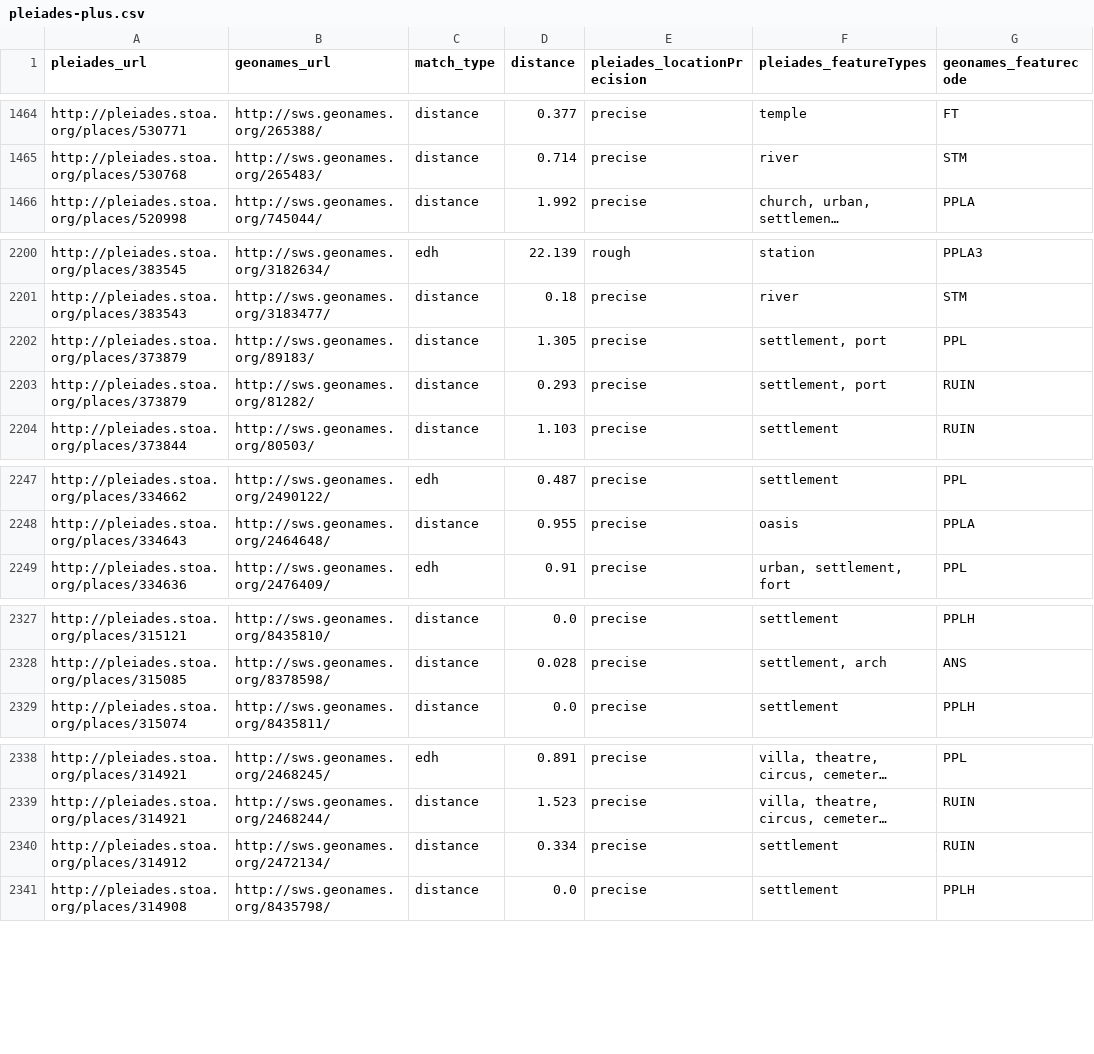
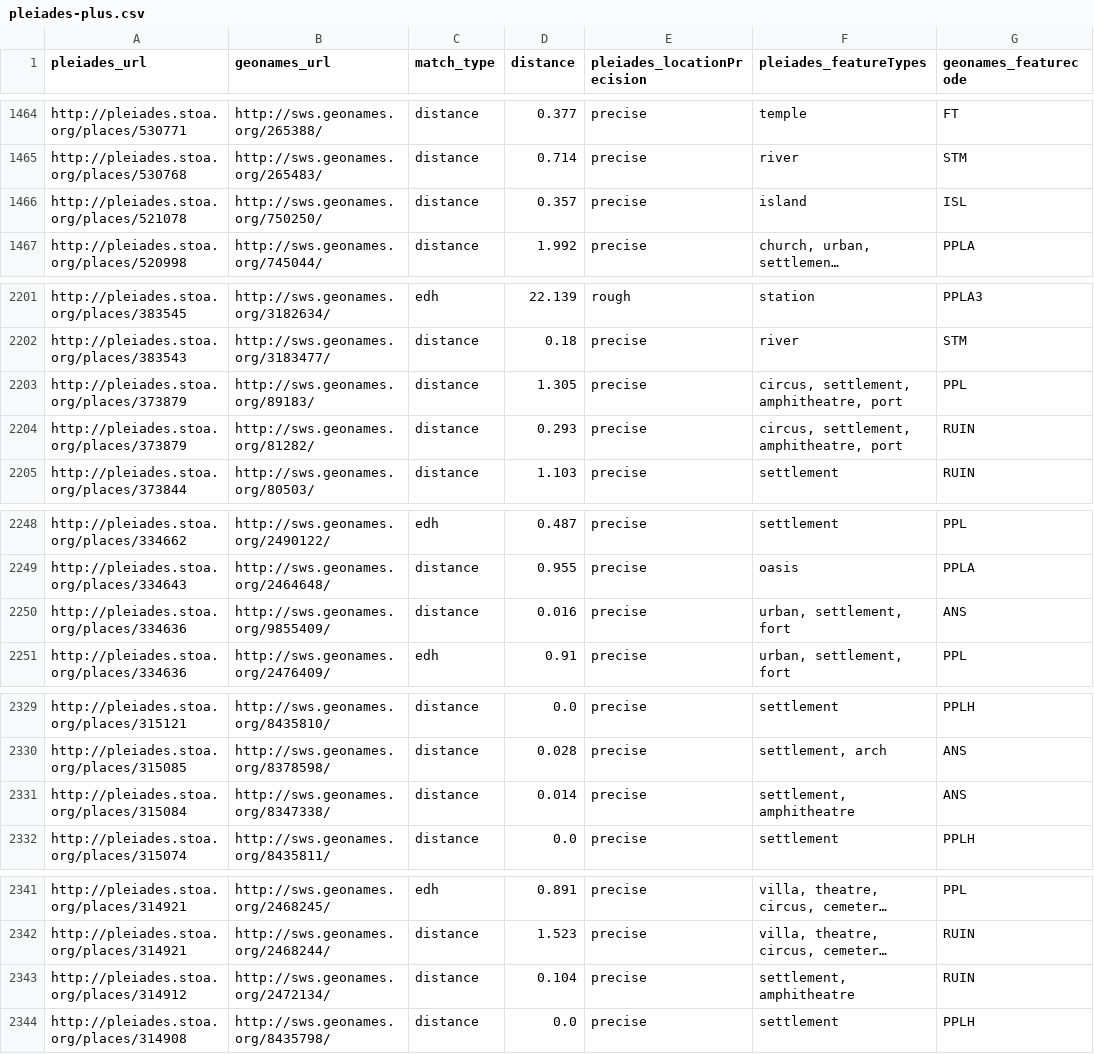
Before and after one commit to ryanfb/pleiades-plus, a CSV file: data/pleiades-plus.csv, drawn as a sheet; only a part is shown, gaps mark what is left out; long unchanged cells end in …; addresses are those after the commit; the diff names each change by its address in the sheet, - before the commit and + after, or states it on an @@ line.

Commit message:
2014-11-19 pleiades-plus.csv update

```diff
--- a/data/pleiades-plus.csv
+++ b/data/pleiades-plus.csv
+row 1466: http://pleiades.stoa.org/places/521078 | http://sws.geonames.org/750250/ | distance | 0.357 | precise | island | ISL
-F2203:F2204 (pleiades_featureTypes): settlement, port
+F2203:F2204 (pleiades_featureTypes): circus, settlement, amphitheatre, port
+row 2250: http://pleiades.stoa.org/places/334636 | http://sws.geonames.org/9855409/ | distance | 0.016 | precise | urban, settlement, fort | ANS
+row 2331: http://pleiades.stoa.org/places/315084 | http://sws.geonames.org/8347338/ | distance | 0.014 | precise | settlement, amphitheatre | ANS
-D2343 (distance): 0.334
+D2343 (distance): 0.104
-F2343 (pleiades_featureTypes): settlement
+F2343 (pleiades_featureTypes): settlement, amphitheatre
```
